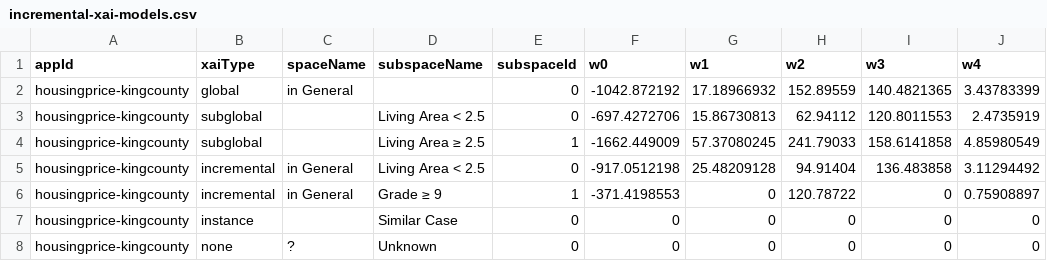
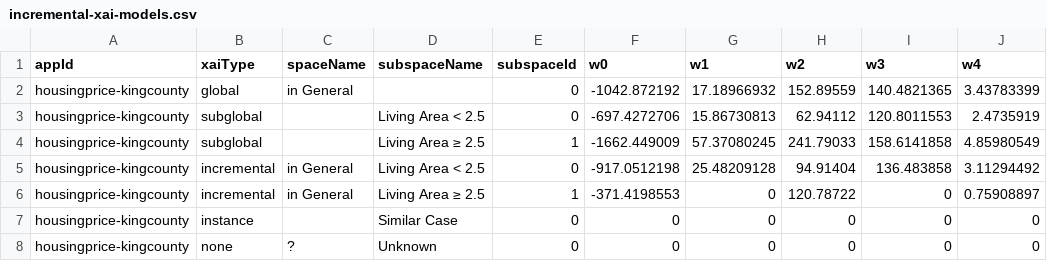
Before and after one commit to ppphhhleo/ppphhhleo.github.io, a CSV file: 2022/incremental-xai-models.csv, drawn as a sheet.

```diff
--- a/2022/incremental-xai-models.csv
+++ b/2022/incremental-xai-models.csv
@@ -5,3 +5,3 @@ housingprice-kingcounty,subglobal,,Living Area ≥ 2.5,1,-1662.449009,57.3708024
 housingprice-kingcounty,incremental,in General,Living Area < 2.5,0,-917.0512198,25.48209128,94.91404,136.483858,3.11294492
-housingprice-kingcounty,incremental,in General,Grade ≥ 9,1,-371.4198553,0,120.78722,0,0.75908897
+housingprice-kingcounty,incremental,in General, Living Area ≥ 2.5,1,-371.4198553,0,120.78722,0,0.75908897
 housingprice-kingcounty,instance,,Similar Case,0,0,0,0,0,0
```
Also changed, not shown: 2022/incremental-xai-app-attributes.csv, 2022/incremental-xai-trials-data.csv, 6 other files.
